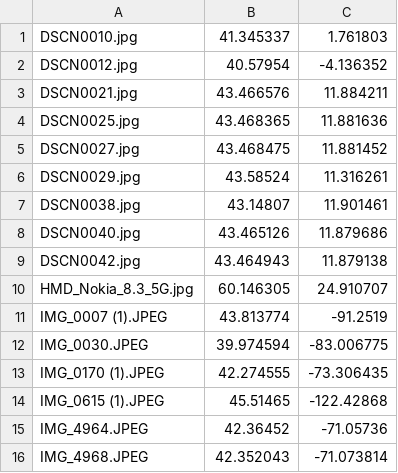
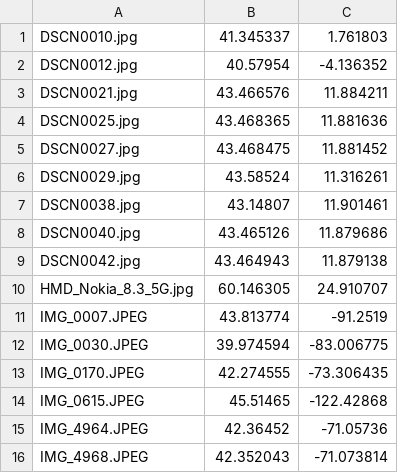
Before and after one commit to Spongebanana27/IKnowWhereYouLive, a CSV file: output.csv, drawn as a sheet.

```diff
--- a/output.csv
+++ b/output.csv
@@ -10,6 +10,6 @@ DSCN0042.jpg,43.464943,11.879138
 HMD_Nokia_8.3_5G.jpg,60.146305,24.910707
-IMG_0007 (1).JPEG,43.813774,-91.2519
+IMG_0007.JPEG,43.813774,-91.2519
 IMG_0030.JPEG,39.974594,-83.006775
-IMG_0170 (1).JPEG,42.274555,-73.306435
-IMG_0615 (1).JPEG,45.51465,-122.42868
+IMG_0170.JPEG,42.274555,-73.306435
+IMG_0615.JPEG,45.51465,-122.42868
 IMG_4964.JPEG,42.36452,-71.05736
```
Also changed, not shown: strippedresult.csv, 2 other files.
